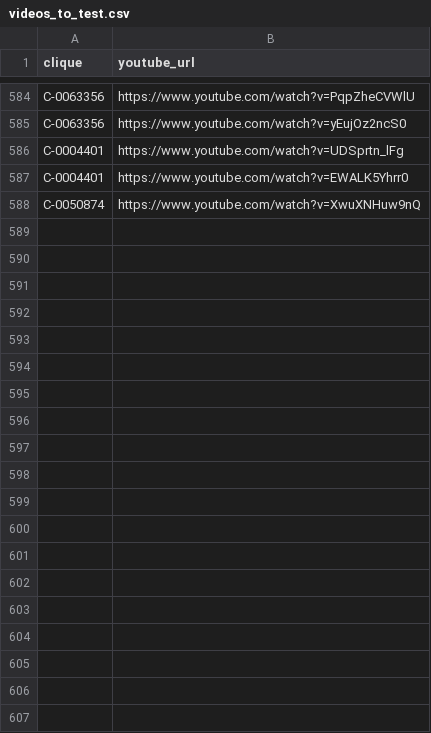
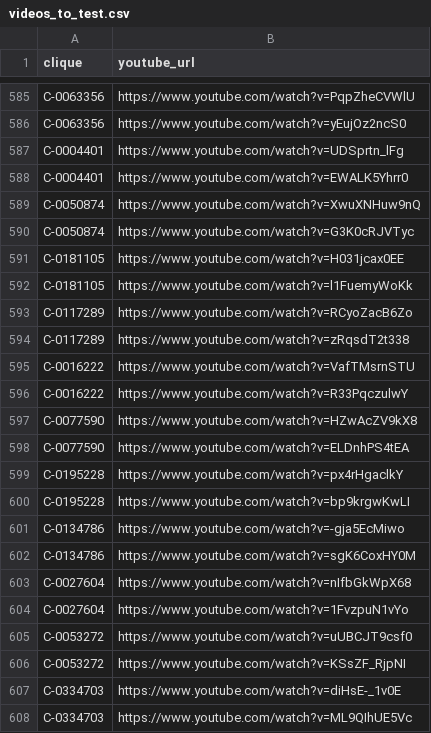
Before and after one commit to muoten/yt-CoverHunter, a CSV file: data/videos_to_test.csv, drawn as a sheet; only a part is shown, gaps mark what is left out; the diff covers the shown part only; the diff names each change by its address in the sheet, - before the commit and + after, or states it on an @@ line.

```diff
--- a/data/videos_to_test.csv
+++ b/data/videos_to_test.csv
+row 590: C-0050874 | https://www.youtube.com/watch?v=G3K0cRJVTyc
+row 591: C-0181105 | https://www.youtube.com/watch?v=H031jcax0EE
+row 592: C-0181105 | https://www.youtube.com/watch?v=l1FuemyWoKk
+row 593: C-0117289 | https://www.youtube.com/watch?v=RCyoZacB6Zo
+row 594: C-0117289 | https://www.youtube.com/watch?v=zRqsdT2t338
+row 595: C-0016222 | https://www.youtube.com/watch?v=VafTMsrnSTU
+row 596: C-0016222 | https://www.youtube.com/watch?v=R33PqczulwY
+row 597: C-0077590 | https://www.youtube.com/watch?v=HZwAcZV9kX8
+row 598: C-0077590 | https://www.youtube.com/watch?v=ELDnhPS4tEA
+row 599: C-0195228 | https://www.youtube.com/watch?v=px4rHgaclkY
+row 600: C-0195228 | https://www.youtube.com/watch?v=bp9krgwKwLI
+row 601: C-0134786 | https://www.youtube.com/watch?v=-gja5EcMiwo
+row 602: C-0134786 | https://www.youtube.com/watch?v=sgK6CoxHY0M
+row 603: C-0027604 | https://www.youtube.com/watch?v=nIfbGkWpX68
+row 604: C-0027604 | https://www.youtube.com/watch?v=1FvzpuN1vYo
+row 605: C-0053272 | https://www.youtube.com/watch?v=uUBCJT9csf0
+row 606: C-0053272 | https://www.youtube.com/watch?v=KSsZF_RjpNI
+row 607: C-0334703 | https://www.youtube.com/watch?v=diHsE-_1v0E
+row 608: C-0334703 | https://www.youtube.com/watch?v=ML9QIhUE5Vc
```
Also changed, not shown: 79 added rows elsewhere in this file, 1 other file.
